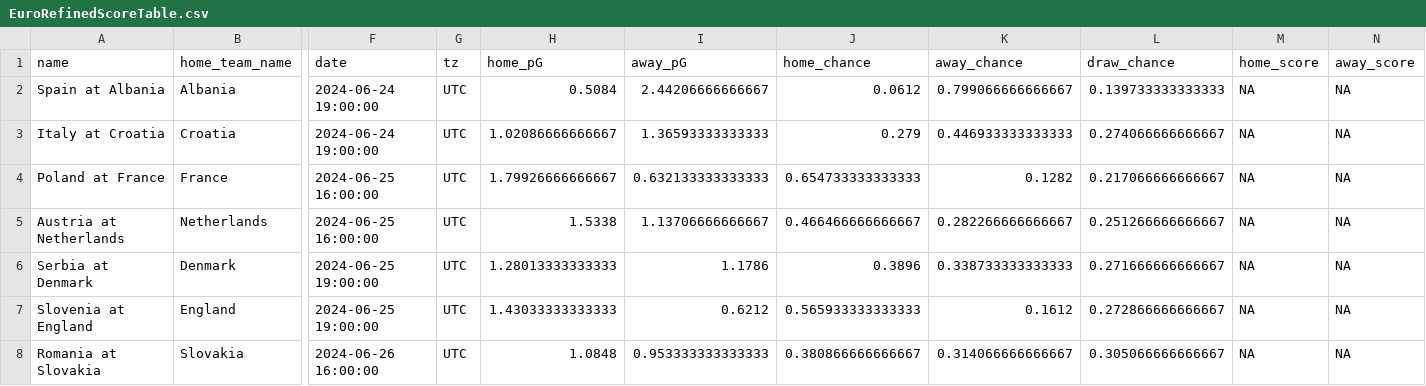
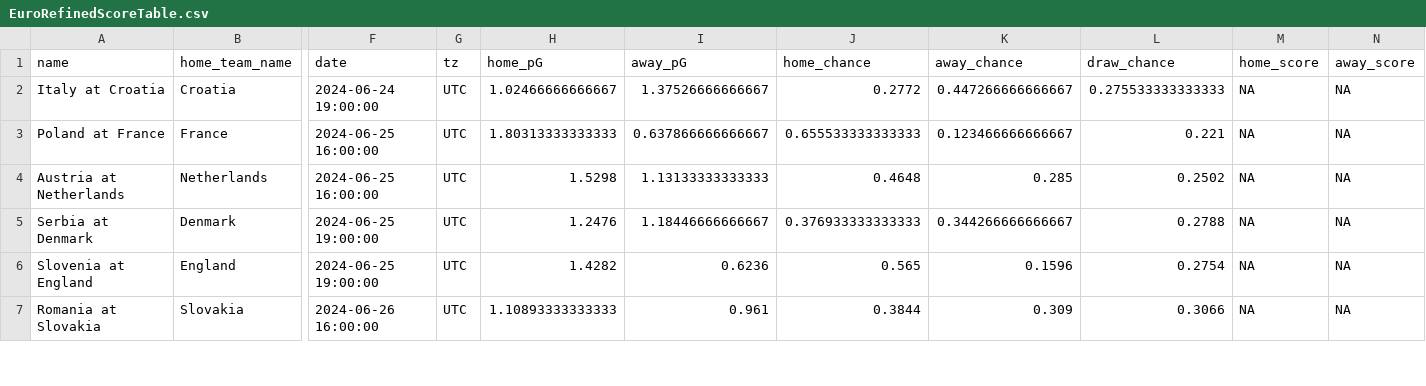
Before and after one commit to zecellomaster/tprdatarepo, a CSV file: 2024 Euro/EuroRefinedScoreTable.csv, drawn as a sheet; only a part is shown, gaps mark what is left out; removed rows and columns are numbered as before the commit, all else as after; rows hold the shown columns only; the diff covers the shown part only; the diff names each change by its address in the sheet, - before the commit and + after, or states it on an @@ line.

```diff
--- a/2024 Euro/EuroRefinedScoreTable.csv
+++ b/2024 Euro/EuroRefinedScoreTable.csv
-row 2: Spain at Albania | Albania | 2024-06-24 19:00:00 | UTC | 0.5084 | 2.44206666666667 | 0.0612 | 0.799066666666667 | 0.139733333333333 | NA | NA
-H2 (home_pG): 1.02086666666667
+H2 (home_pG): 1.02466666666667
-I2 (away_pG): 1.36593333333333
+I2 (away_pG): 1.37526666666667
-J2 (home_chance): 0.279
+J2 (home_chance): 0.2772
-K2 (away_chance): 0.446933333333333
+K2 (away_chance): 0.447266666666667
-L2 (draw_chance): 0.274066666666667
+L2 (draw_chance): 0.275533333333333
-H3 (home_pG): 1.79926666666667
+H3 (home_pG): 1.80313333333333
-I3 (away_pG): 0.632133333333333
+I3 (away_pG): 0.637866666666667
-J3 (home_chance): 0.654733333333333
+J3 (home_chance): 0.655533333333333
-K3 (away_chance): 0.1282
+K3 (away_chance): 0.123466666666667
-L3 (draw_chance): 0.217066666666667
+L3 (draw_chance): 0.221
-H4 (home_pG): 1.5338
+H4 (home_pG): 1.5298
-I4 (away_pG): 1.13706666666667
+I4 (away_pG): 1.13133333333333
-J4 (home_chance): 0.466466666666667
+J4 (home_chance): 0.4648
-K4 (away_chance): 0.282266666666667
+K4 (away_chance): 0.285
-L4 (draw_chance): 0.251266666666667
+L4 (draw_chance): 0.2502
-H5 (home_pG): 1.28013333333333
+H5 (home_pG): 1.2476
-I5 (away_pG): 1.1786
+I5 (away_pG): 1.18446666666667
-J5 (home_chance): 0.3896
+J5 (home_chance): 0.376933333333333
-K5 (away_chance): 0.338733333333333
+K5 (away_chance): 0.344266666666667
-L5 (draw_chance): 0.271666666666667
+L5 (draw_chance): 0.2788
-H6 (home_pG): 1.43033333333333
+H6 (home_pG): 1.4282
-I6 (away_pG): 0.6212
+I6 (away_pG): 0.6236
-J6 (home_chance): 0.565933333333333
+J6 (home_chance): 0.565
-K6 (away_chance): 0.1612
+K6 (away_chance): 0.1596
-L6 (draw_chance): 0.272866666666667
+L6 (draw_chance): 0.2754
-H7 (home_pG): 1.0848
+H7 (home_pG): 1.10893333333333
-I7 (away_pG): 0.953333333333333
+I7 (away_pG): 0.961
-J7 (home_chance): 0.380866666666667
+J7 (home_chance): 0.3844
-K7 (away_chance): 0.314066666666667
+K7 (away_chance): 0.309
-L7 (draw_chance): 0.305066666666667
+L7 (draw_chance): 0.3066
```
Also changed, not shown: 15 edited cells elsewhere in this file, 2024 Euro/EuroStoredScoreTable.csv, 2024 Euro/EuroTournamentOdds.csv, 4 other files.
